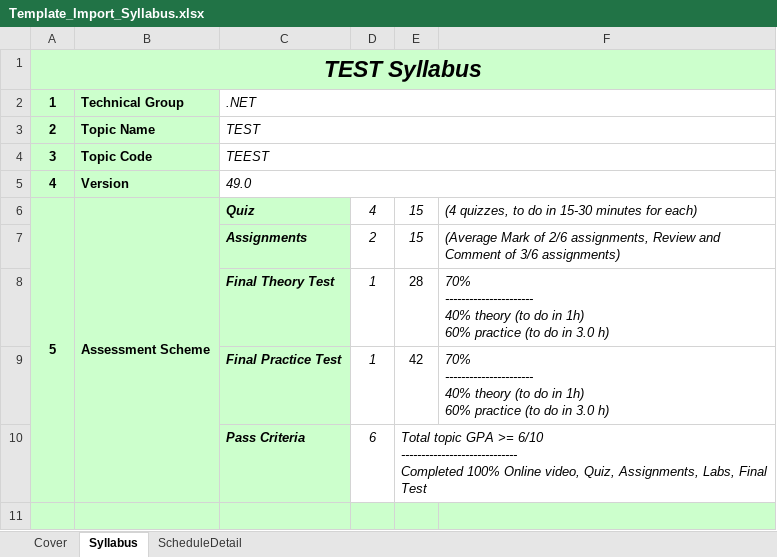
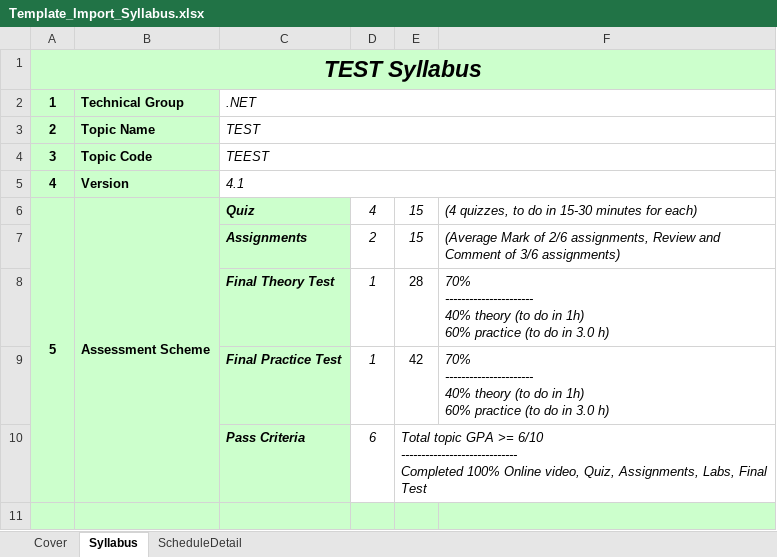
Before and after one commit to sechmachine727/fms-backend-api, an Excel workbook: src/main/resources/templates/Template_Import_Syllabus.xlsx, sheet Syllabus, drawn as a sheet; only a part is shown; values as stored, in another font and other column widths than the file's, no borders; the diff names each change by its address in the sheet, - before the commit and + after, or states it on an @@ line.

```diff
--- a/src/main/resources/templates/Template_Import_Syllabus.xlsx (sheet Syllabus)
+++ b/src/main/resources/templates/Template_Import_Syllabus.xlsx (sheet Syllabus)
-C5: 49.0
+C5: 4.1
```
Also changed, not shown: 1 other file.
